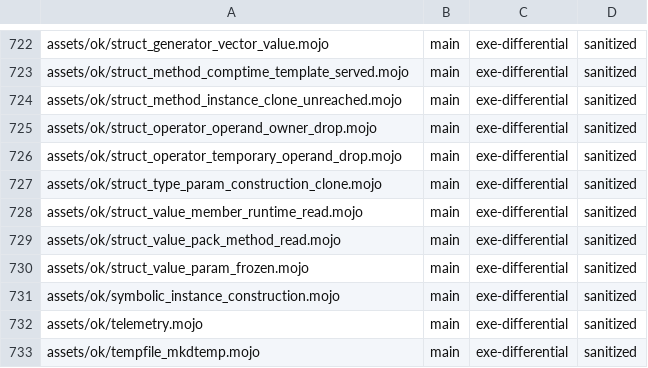
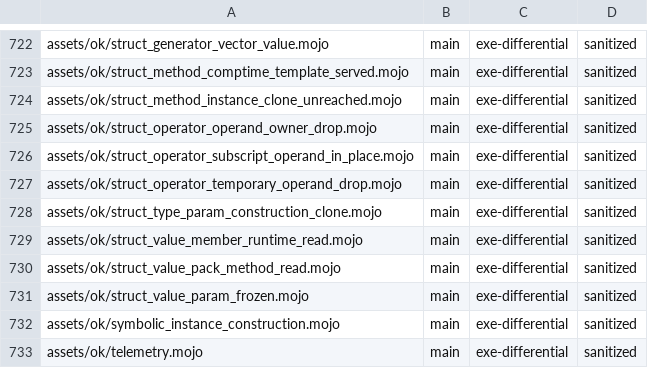
Before and after one commit to bpr/mojito, a TSV file: conformance/pliron-parity.tsv, drawn as a sheet; only a part is shown, gaps mark what is left out; the shorter side is filled out with more unchanged rows.

```diff
--- a/conformance/pliron-parity.tsv
+++ b/conformance/pliron-parity.tsv
@@ -725,2 +725,3 @@ assets/ok/struct_method_instance_clone_unreached.mojo	main	exe-differential	sani
 assets/ok/struct_operator_operand_owner_drop.mojo	main	exe-differential	sanitized
+assets/ok/struct_operator_subscript_operand_in_place.mojo	main	exe-differential	sanitized
 assets/ok/struct_operator_temporary_operand_drop.mojo	main	exe-differential	sanitized
```
Also changed, not shown: conformance/assets-mojo-rejects.tsv, conformance/cases.tsv, 12 other files.
